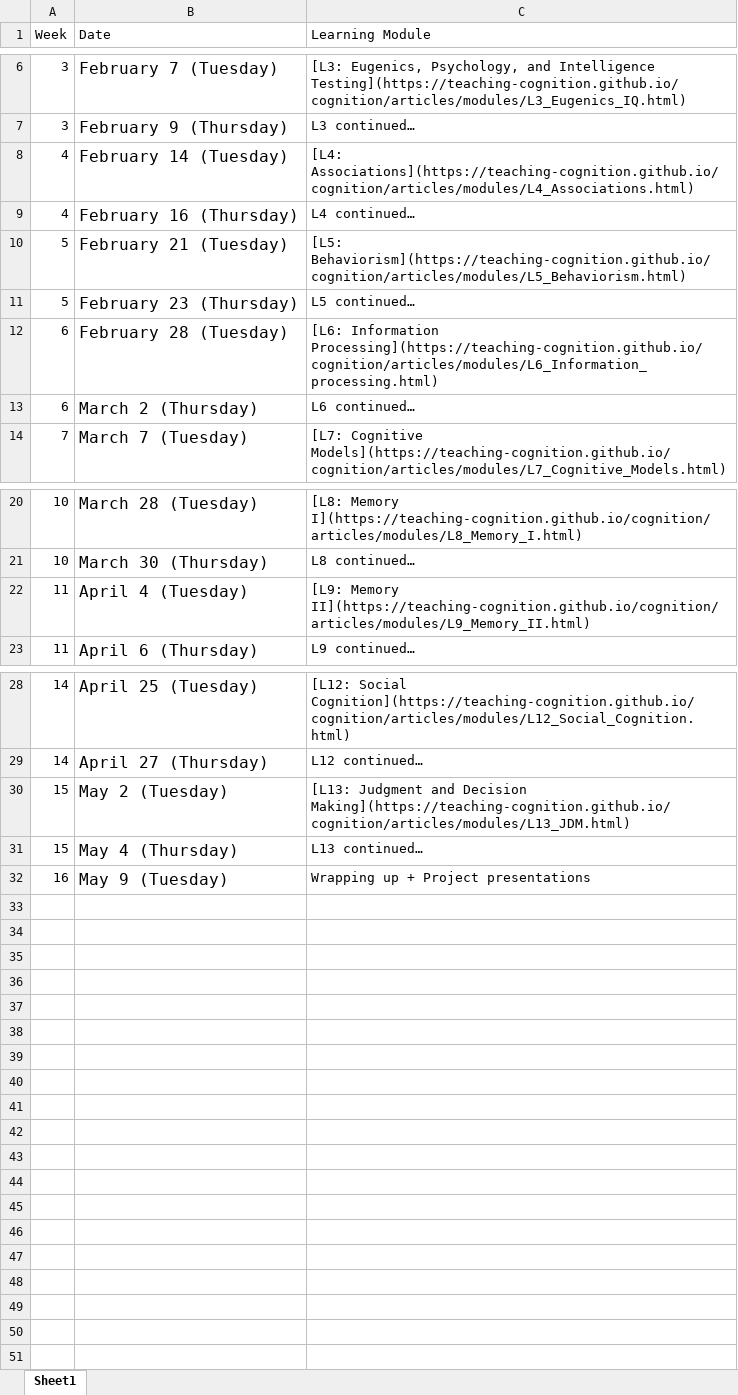
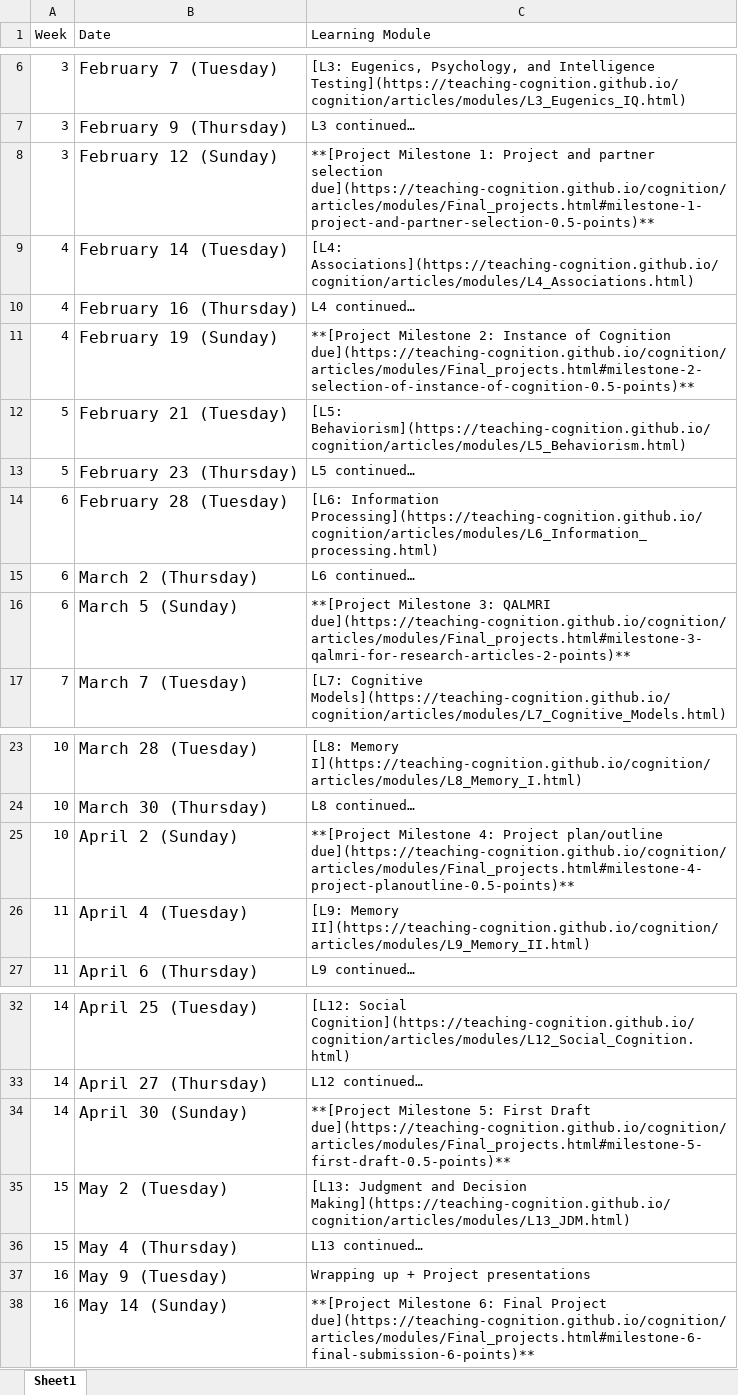
Before and after one commit to teaching-me/cognition, an Excel workbook: articles/course_docs/spring_2023_schedule.xlsx, sheet Sheet1, drawn as a sheet; only a part is shown, gaps mark what is left out; values as stored, in another font and other column widths than the file's, no borders; the diff names each change by its address in the sheet, - before the commit and + after, or states it on an @@ line.

```diff
--- a/articles/course_docs/spring_2023_schedule.xlsx (sheet Sheet1)
+++ b/articles/course_docs/spring_2023_schedule.xlsx (sheet Sheet1)
+row 8: 3 | February 12 (Sunday) | **[Project Milestone 1: Project and partner selection due](https://teaching-cognition.github.io/cognition/articles/modules/Final_projects.html#milestone-1-project-and-partner-selection-0.5-points)**
+row 11: 4 | February 19 (Sunday) | **[Project Milestone 2: Instance of Cognition due](https://teaching-cognition.github.io/cognition/articles/modules/Final_projects.html#milestone-2-selection-of-instance-of-cognition-0.5-points)**
+row 16: 6 | March 5 (Sunday) | **[Project Milestone 3: QALMRI due](https://teaching-cognition.github.io/cognition/articles/modules/Final_projects.html#milestone-3-qalmri-for-research-articles-2-points)**
+row 25: 10 | April 2 (Sunday) | **[Project Milestone 4: Project plan/outline due](https://teaching-cognition.github.io/cognition/articles/modules/Final_projects.html#milestone-4-project-planoutline-0.5-points)**
+row 34: 14 | April 30 (Sunday) | **[Project Milestone 5: First Draft due](https://teaching-cognition.github.io/cognition/articles/modules/Final_projects.html#milestone-5-first-draft-0.5-points)**
+row 38: 16 | May 14 (Sunday) | **[Project Milestone 6: Final Project due](https://teaching-cognition.github.io/cognition/articles/modules/Final_projects.html#milestone-6-final-submission-6-points)**
```
Also changed, not shown: 36 other files.
